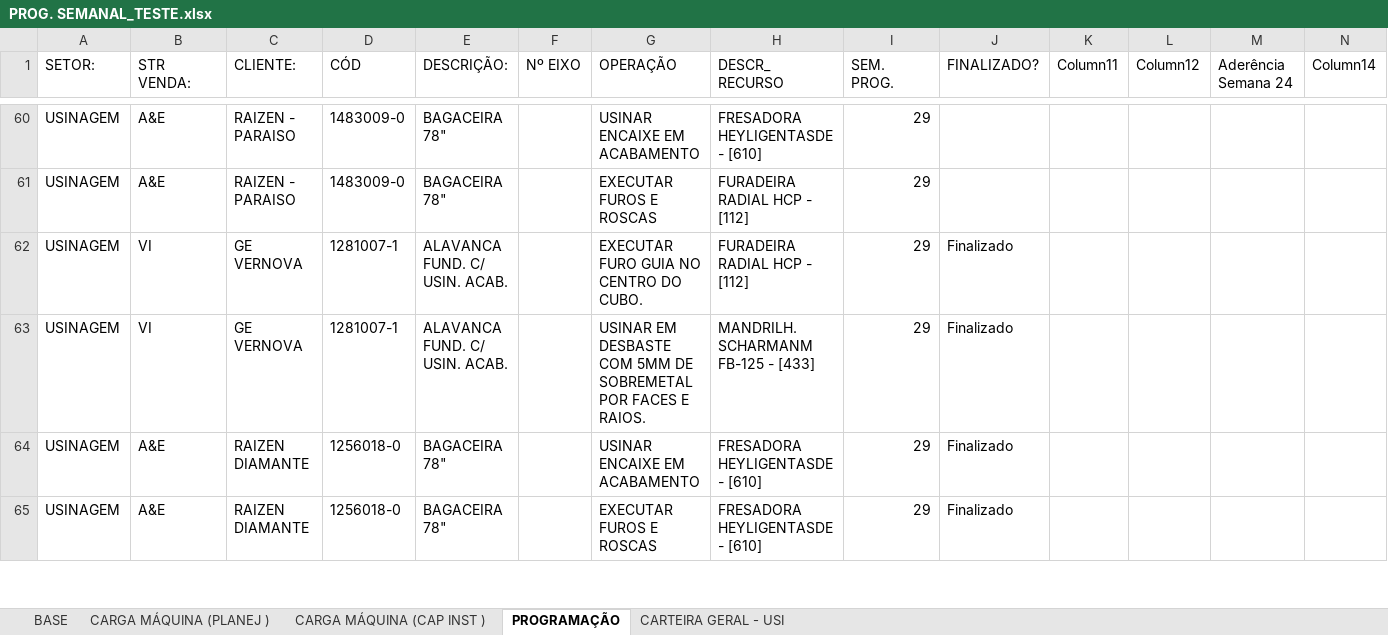
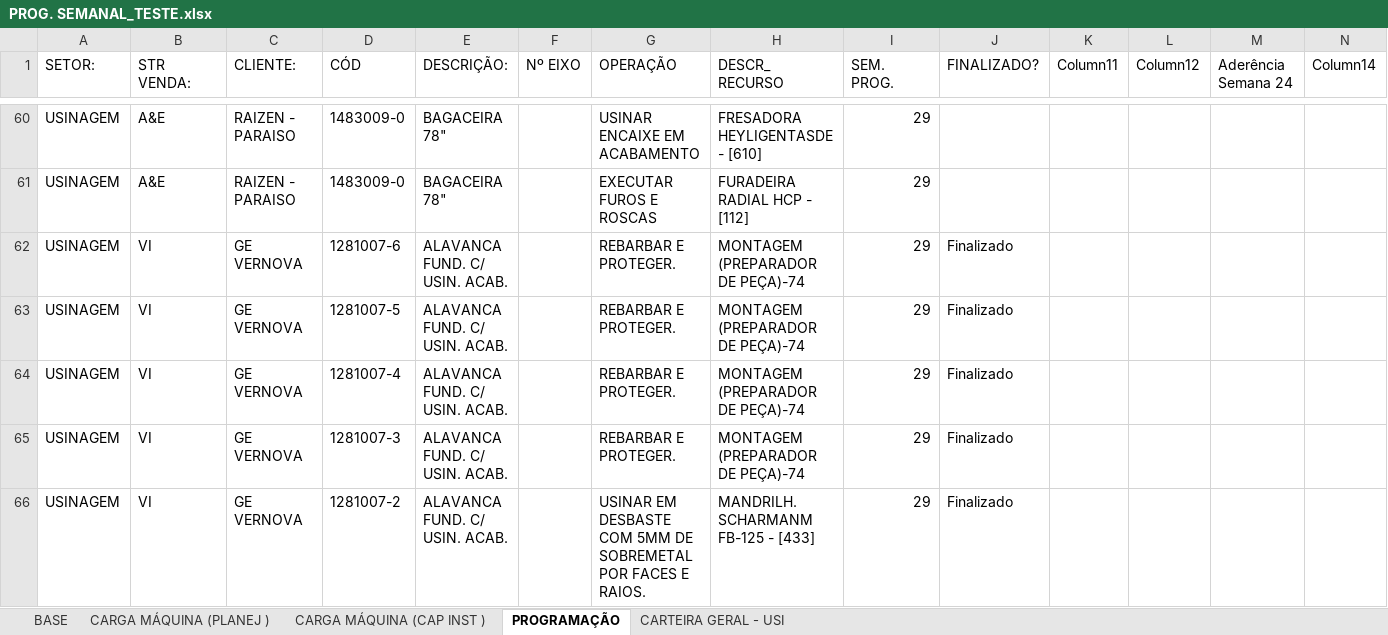
Before and after one commit to gilmarcosta2812200-hash/Progr_MECAL.html, an Excel workbook: PROG. SEMANAL_TESTE.xlsx, sheet PROGRAMAÇÃO, drawn as a sheet; only a part is shown, gaps mark what is left out; the shorter side is filled out with more unchanged rows; values as stored, in another font and other column widths than the file's, no borders; table styles not drawn; rows hold the shown columns only; the diff covers the shown part only; the diff names each change by its address in the sheet, - before the commit and + after, or states it on an @@ line.

```diff
--- a/PROG. SEMANAL_TESTE.xlsx (sheet PROGRAMAÇÃO)
+++ b/PROG. SEMANAL_TESTE.xlsx (sheet PROGRAMAÇÃO)
+row 62: USINAGEM | VI | GE VERNOVA | 1281007-6 | ALAVANCA FUND. C/ USIN. ACAB. |  | REBARBAR E PROTEGER. | MONTAGEM (PREPARADOR DE PEÇA)-74 | 29 | Finalizado
+row 63: USINAGEM | VI | GE VERNOVA | 1281007-5 | ALAVANCA FUND. C/ USIN. ACAB. |  | REBARBAR E PROTEGER. | MONTAGEM (PREPARADOR DE PEÇA)-74 | 29 | Finalizado
+row 64: USINAGEM | VI | GE VERNOVA | 1281007-4 | ALAVANCA FUND. C/ USIN. ACAB. |  | REBARBAR E PROTEGER. | MONTAGEM (PREPARADOR DE PEÇA)-74 | 29 | Finalizado
+row 65: USINAGEM | VI | GE VERNOVA | 1281007-3 | ALAVANCA FUND. C/ USIN. ACAB. |  | REBARBAR E PROTEGER. | MONTAGEM (PREPARADOR DE PEÇA)-74 | 29 | Finalizado
+row 66: USINAGEM | VI | GE VERNOVA | 1281007-2 | ALAVANCA FUND. C/ USIN. ACAB. |  | USINAR EM DESBASTE COM 5MM DE SOBREMETAL POR FACES E RAIOS. | MANDRILH. SCHARMANM FB-125 - [433] | 29 | Finalizado
```
Also changed, not shown: 2 added rows and 3 edited cells elsewhere in this sheet, sheet CARTEIRA GERAL - USI, sheet BASE.
